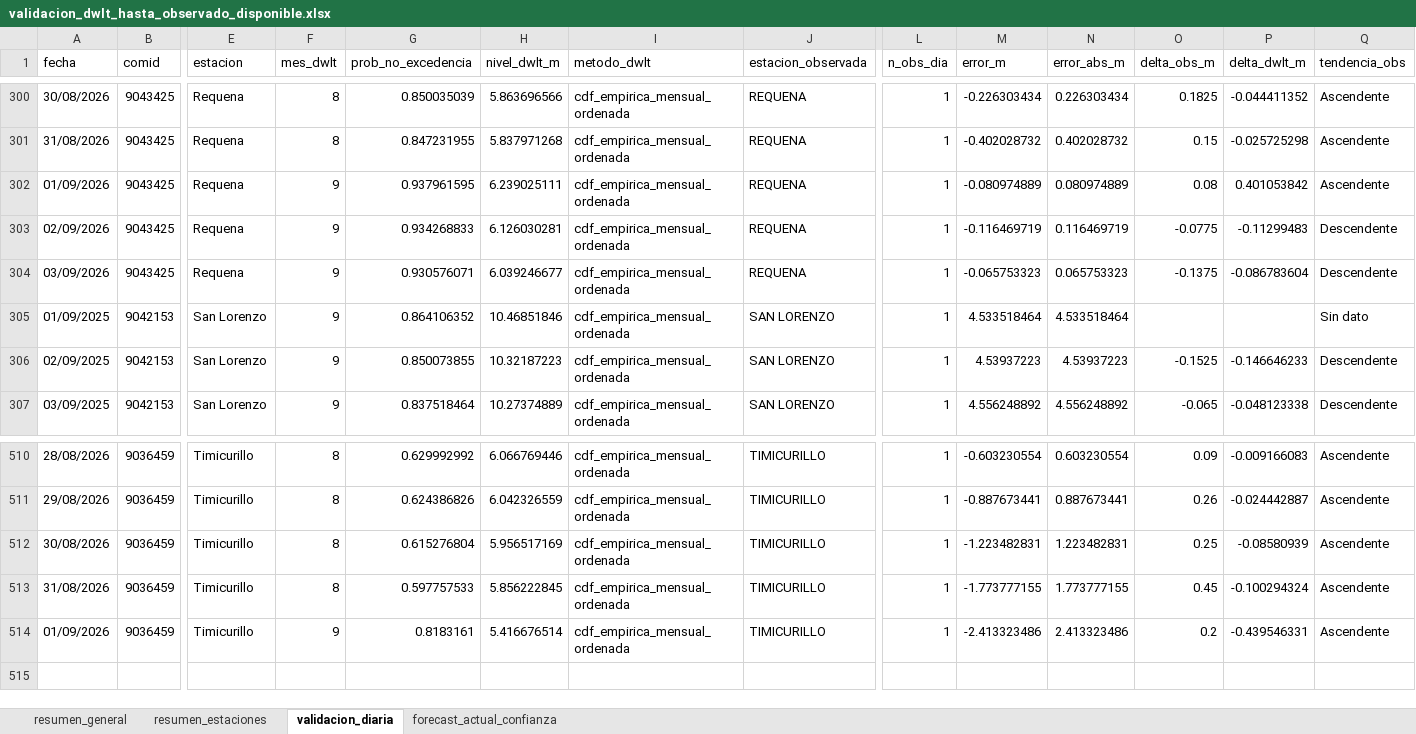
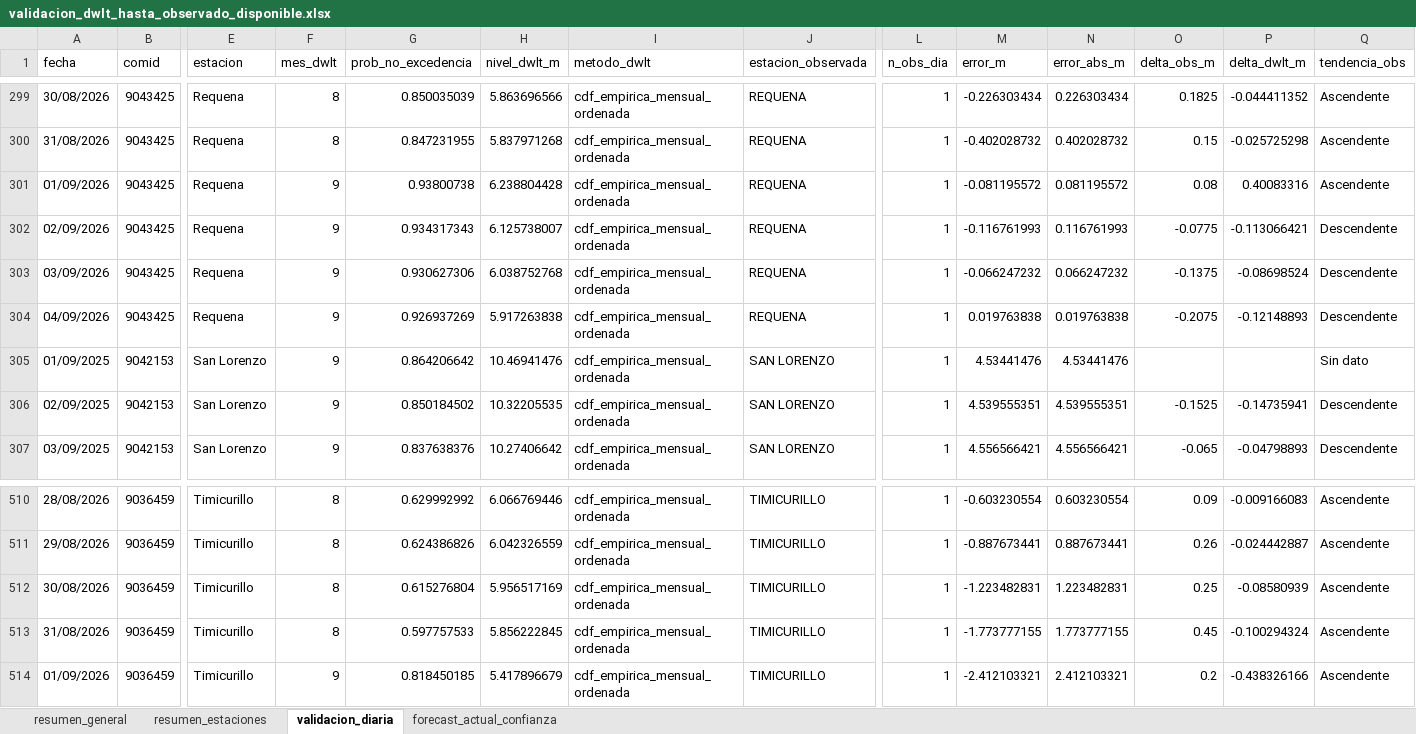
Before and after one commit to KURONO23/LoretoNivelesaCaudales, an Excel workbook: outputs/validacion_dwlt_hasta_observado_disponible.xlsx, sheet validacion_diaria, drawn as a sheet; only a part is shown, gaps mark what is left out; values as stored, in another font and other column widths than the file's, no borders; addresses are those after the commit; rows hold the shown columns only; the diff covers the shown part only; the diff names each change by its address in the sheet, - before the commit and + after, or states it on an @@ line.

```diff
--- a/outputs/validacion_dwlt_hasta_observado_disponible.xlsx (sheet validacion_diaria)
+++ b/outputs/validacion_dwlt_hasta_observado_disponible.xlsx (sheet validacion_diaria)
-G301 (prob_no_excedencia): 0.937961595
+G301 (prob_no_excedencia): 0.93800738
-H301 (nivel_dwlt_m): 6.239025111
+H301 (nivel_dwlt_m): 6.238804428
-M301 (error_m): -0.080974889
+M301 (error_m): -0.081195572
-N301 (error_abs_m): 0.080974889
+N301 (error_abs_m): 0.081195572
-P301 (delta_dwlt_m): 0.401053842
+P301 (delta_dwlt_m): 0.40083316
-G302 (prob_no_excedencia): 0.934268833
+G302 (prob_no_excedencia): 0.934317343
-H302 (nivel_dwlt_m): 6.126030281
+H302 (nivel_dwlt_m): 6.125738007
-M302 (error_m): -0.116469719
+M302 (error_m): -0.116761993
-N302 (error_abs_m): 0.116469719
+N302 (error_abs_m): 0.116761993
-P302 (delta_dwlt_m): -0.11299483
+P302 (delta_dwlt_m): -0.113066421
-G303 (prob_no_excedencia): 0.930576071
+G303 (prob_no_excedencia): 0.930627306
-H303 (nivel_dwlt_m): 6.039246677
+H303 (nivel_dwlt_m): 6.038752768
-M303 (error_m): -0.065753323
+M303 (error_m): -0.066247232
-N303 (error_abs_m): 0.065753323
+N303 (error_abs_m): 0.066247232
-P303 (delta_dwlt_m): -0.086783604
+P303 (delta_dwlt_m): -0.08698524
+row 304: 04/09/2026 | 9043425 | Requena | 9 | 0.926937269 | 5.917263838 | cdf_empirica_mensual_ordenada | REQUENA | 1 | 0.019763838 | 0.019763838 | -0.2075 | -0.12148893 | Descendente
-G305 (prob_no_excedencia): 0.864106352
+G305 (prob_no_excedencia): 0.864206642
-H305 (nivel_dwlt_m): 10.46851846
+H305 (nivel_dwlt_m): 10.46941476
-M305 (error_m): 4.533518464
+M305 (error_m): 4.53441476
-N305 (error_abs_m): 4.533518464
+N305 (error_abs_m): 4.53441476
-G306 (prob_no_excedencia): 0.850073855
+G306 (prob_no_excedencia): 0.850184502
-H306 (nivel_dwlt_m): 10.32187223
+H306 (nivel_dwlt_m): 10.32205535
-M306 (error_m): 4.53937223
+M306 (error_m): 4.539555351
-N306 (error_abs_m): 4.53937223
+N306 (error_abs_m): 4.539555351
-P306 (delta_dwlt_m): -0.146646233
+P306 (delta_dwlt_m): -0.14735941
-G307 (prob_no_excedencia): 0.837518464
+G307 (prob_no_excedencia): 0.837638376
-H307 (nivel_dwlt_m): 10.27374889
+H307 (nivel_dwlt_m): 10.27406642
-M307 (error_m): 4.556248892
+M307 (error_m): 4.556566421
-N307 (error_abs_m): 4.556248892
+N307 (error_abs_m): 4.556566421
-P307 (delta_dwlt_m): -0.048123338
+P307 (delta_dwlt_m): -0.04798893
-G514 (prob_no_excedencia): 0.8183161
+G514 (prob_no_excedencia): 0.818450185
-H514 (nivel_dwlt_m): 5.416676514
+H514 (nivel_dwlt_m): 5.417896679
-M514 (error_m): -2.413323486
+M514 (error_m): -2.412103321
-N514 (error_abs_m): 2.413323486
+N514 (error_abs_m): 2.412103321
-P514 (delta_dwlt_m): -0.439546331
+P514 (delta_dwlt_m): -0.438326166
```
Also changed, not shown: 14 added rows, 15 removed rows and 421 edited cells elsewhere in this sheet, sheet resumen_estaciones, sheet forecast_actual_confianza, sheet resumen_general, outputs/metricas_dwlt_estaciones.xlsx, outputs/pronostico_nivel_7dias_estaciones.xlsx, 12 other files.
